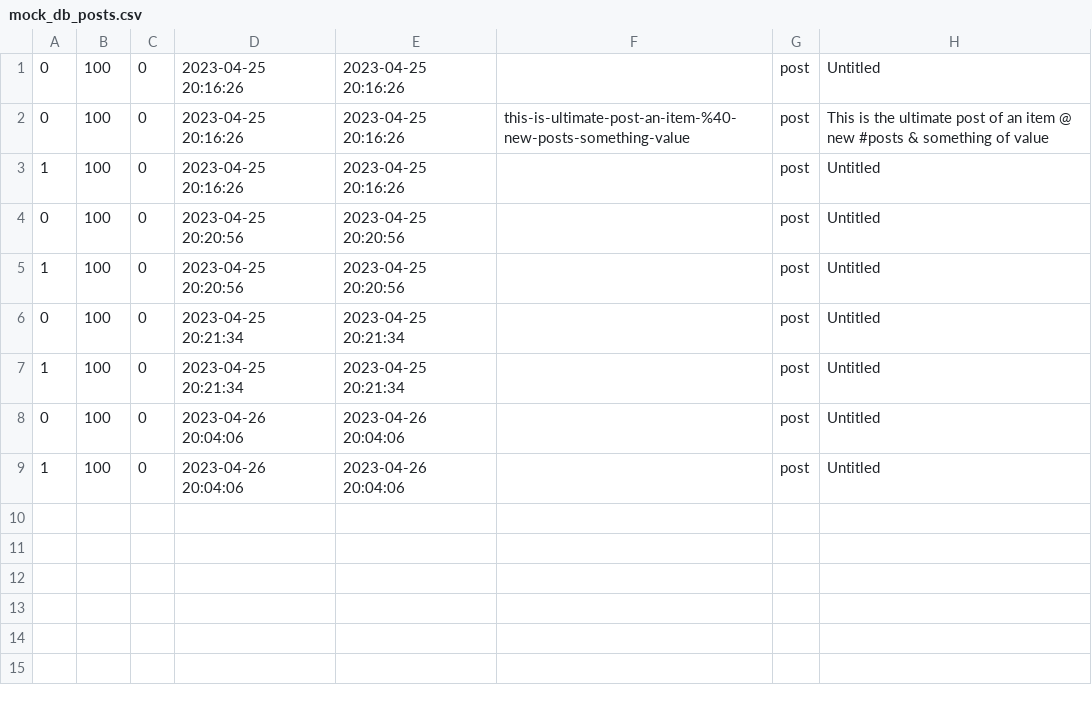
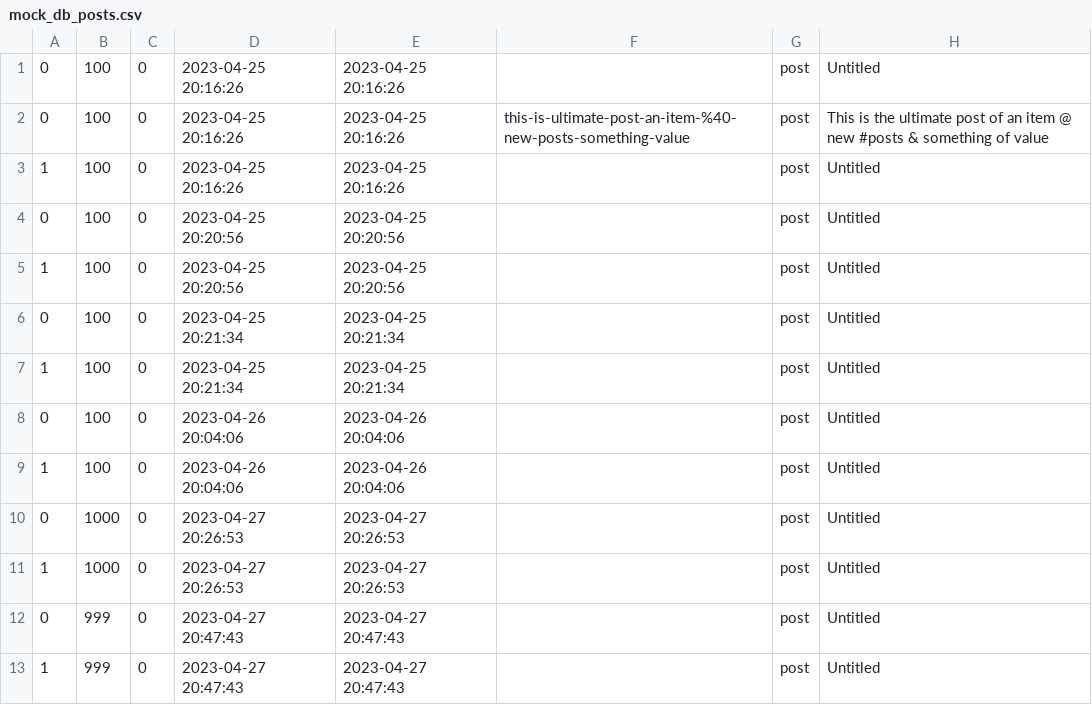
Before and after one commit to a-bakos/gazebo-cms, a CSV file: mock_db_posts.csv, drawn as a sheet.

```diff
--- a/mock_db_posts.csv
+++ b/mock_db_posts.csv
@@ -9 +9,5 @@
 1,100,0,2023-04-26 20:04:06,2023-04-26 20:04:06,,post,Untitled,,,
+0,1000,0,2023-04-27 20:26:53,2023-04-27 20:26:53,,post,Untitled,,,
+1,1000,0,2023-04-27 20:26:53,2023-04-27 20:26:53,,post,Untitled,,,
+0,999,0,2023-04-27 20:47:43,2023-04-27 20:47:43,,post,Untitled,,,
+1,999,0,2023-04-27 20:47:43,2023-04-27 20:47:43,,post,Untitled,,,
```
Also changed, not shown: 3 other files.
